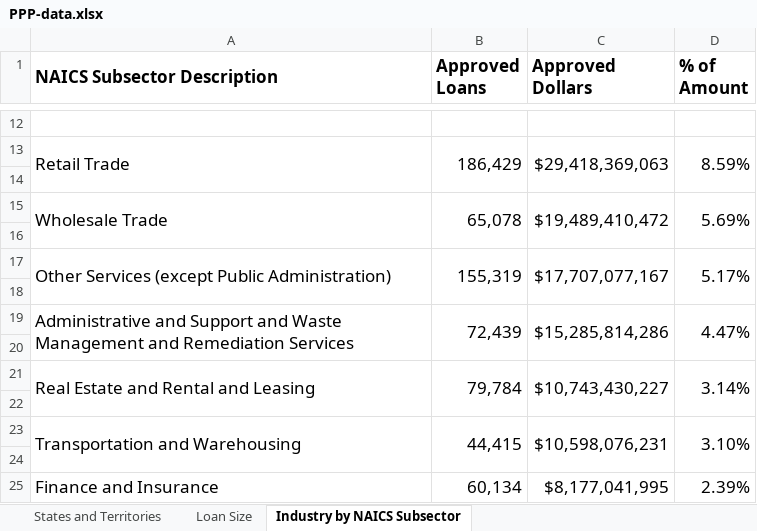
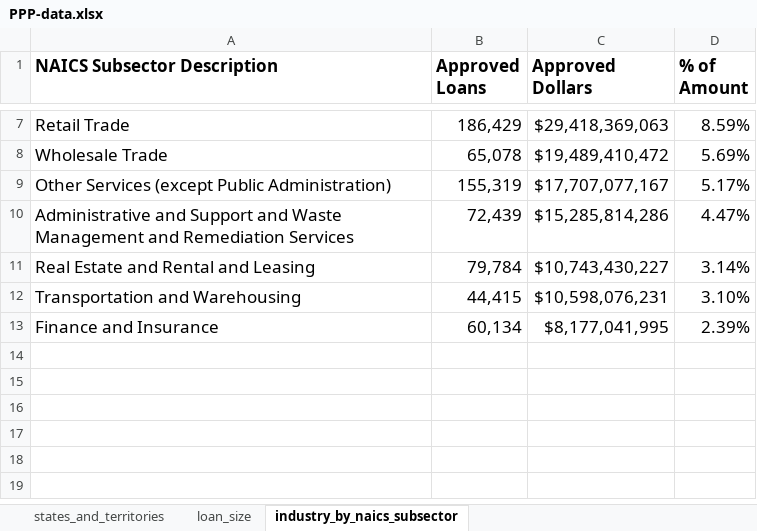
Before and after one commit to ContextLab/storytelling-with-data, an Excel workbook: data-stories/COVID-19/PPP-data.xlsx, sheet industry_by_naics_subsector, drawn as a sheet; only a part is shown, gaps mark what is left out; values as stored, in another font and other column widths than the file's, no borders; removed rows and columns are numbered as before the commit, all else as after; the diff covers the shown part only; the diff names each change by its address in the sheet, - before the commit and + after, or states it on an @@ line.

Commit message:
solved merged cells issue in excel

```diff
--- a/data-stories/COVID-19/PPP-data.xlsx (sheet industry_by_naics_subsector)
+++ b/data-stories/COVID-19/PPP-data.xlsx (sheet industry_by_naics_subsector)
-sheet tab: States and Territories
+sheet tab: states_and_territories
-sheet tab: Loan Size
+sheet tab: loan_size
-sheet tab: Industry by NAICS Subsector
+sheet tab: industry_by_naics_subsector
-A1:A2 merged
-B1:B2 merged
-C1:C2 merged
-D1:D2 merged
-row 12: (empty)
-A13:A14 merged
-B13:B14 merged
-C13:C14 merged
-D13:D14 merged
-row 14: (empty)
-A15:A16 merged
-B15:B16 merged
-C15:C16 merged
-D15:D16 merged
-row 16: (empty)
-A17:A18 merged
-B17:B18 merged
-C17:C18 merged
-D17:D18 merged
-row 18: (empty)
-A19:A20 merged
-B19:B20 merged
-C19:C20 merged
-D19:D20 merged
-row 20: (empty)
-A21:A22 merged
-B21:B22 merged
-C21:C22 merged
-D21:D22 merged
-row 22: (empty)
-A23:A24 merged
-B23:B24 merged
-C23:C24 merged
-D23:D24 merged
-row 24: (empty)
```
Also changed, not shown: 5 removed rows and merged cells elsewhere in this sheet, sheet loan_size, sheet states_and_territories.
